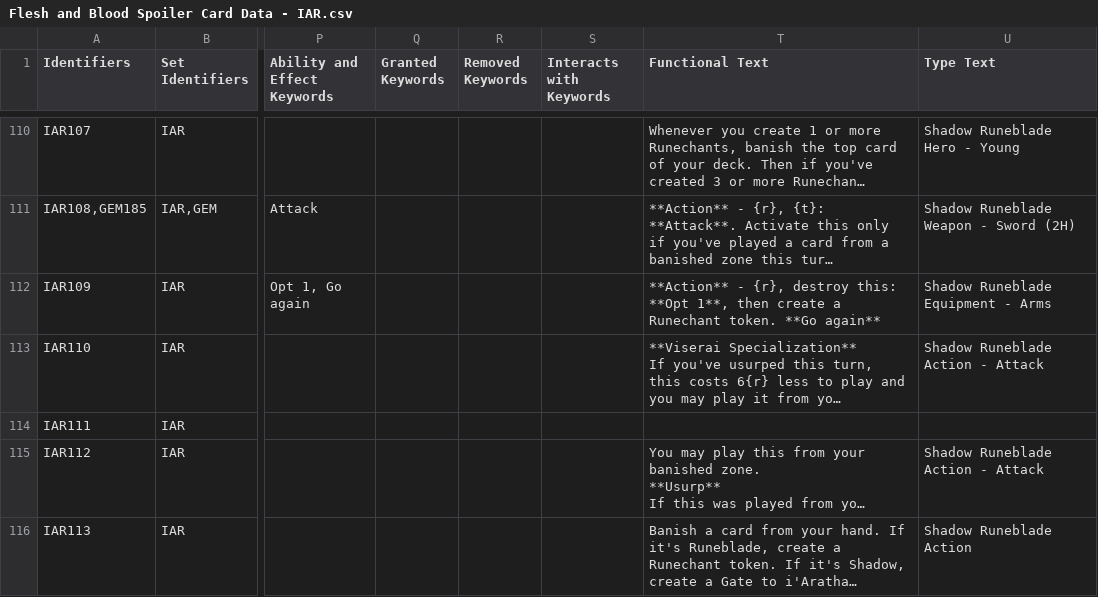
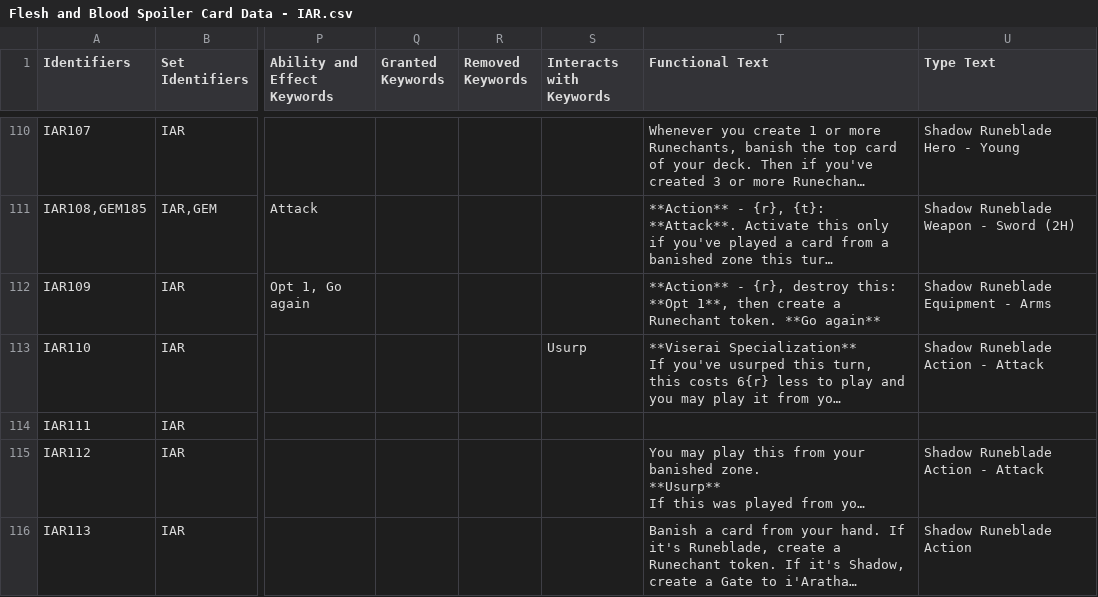
Before and after one commit to fabrary/cards, a CSV file: packages/cards/scripts/Spoiled/Flesh and Blood Spoiler Card Data - IAR.csv, drawn as a sheet; only a part is shown, gaps mark what is left out; long unchanged cells end in …; the diff covers the shown part only; the diff names each change by its address in the sheet, - before the commit and + after, or states it on an @@ line.

```diff
--- a/packages/cards/scripts/Spoiled/Flesh and Blood Spoiler Card Data - IAR.csv
+++ b/packages/cards/scripts/Spoiled/Flesh and Blood Spoiler Card Data - IAR.csv
-S113 (Interacts with Keywords): (empty)
+S113 (Interacts with Keywords): Usurp
```
Also changed, not shown: 27 edited cells elsewhere in this file, packages/cards/scripts/Spoiled/Flesh and Blood Spoiler Card Data - AMA.csv, 7 other files.
